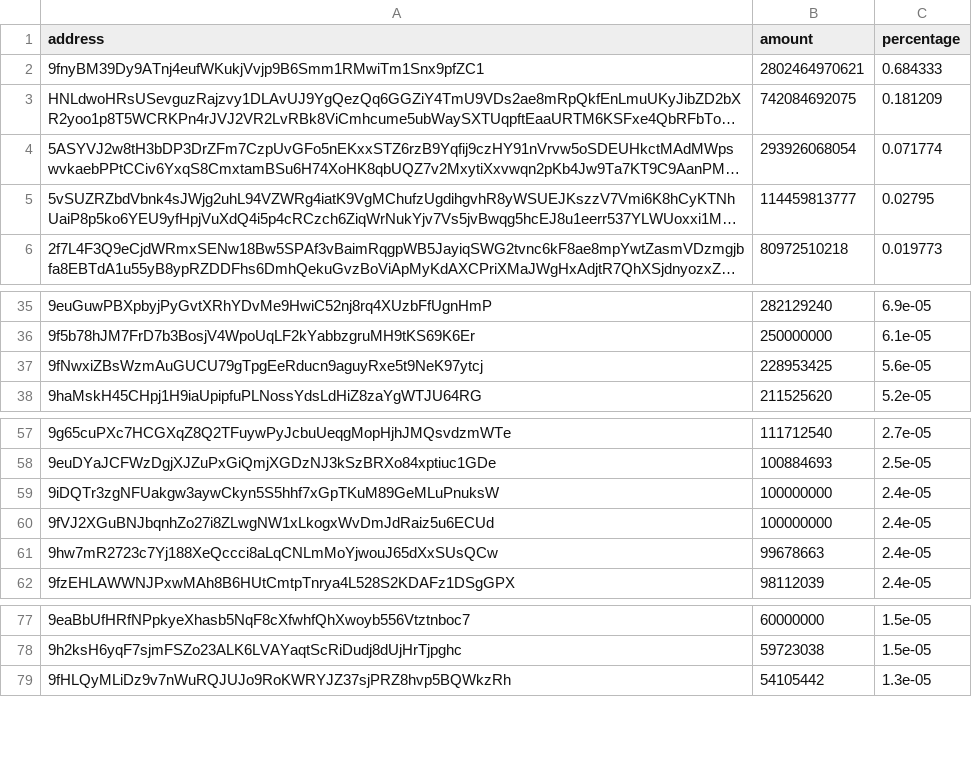
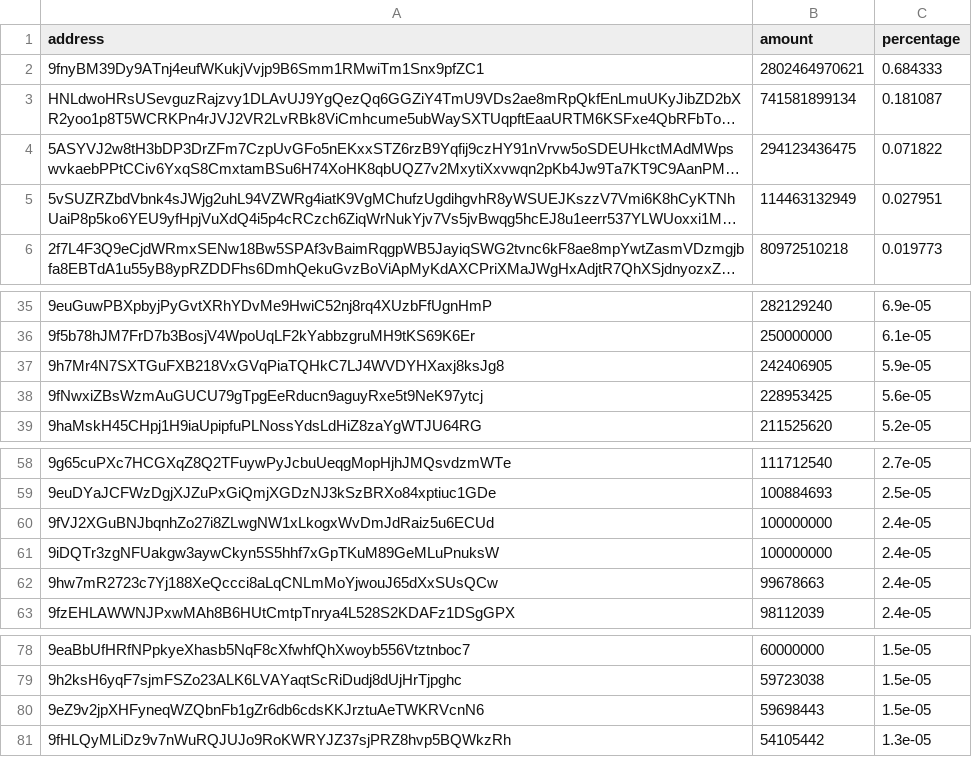
Before and after one commit to babygrenade/ergo-tokenautics, a CSV file: data/AHT.csv, drawn as a sheet; only a part is shown, gaps mark what is left out; long unchanged cells end in …; the diff names each change by its address in the sheet, - before the commit and + after, or states it on an @@ line.

```diff
--- a/data/AHT.csv
+++ b/data/AHT.csv
-B3 (amount): 742084692075
+B3 (amount): 741581899134
-C3 (percentage): 0.181209
+C3 (percentage): 0.181087
-B4 (amount): 293926068054
+B4 (amount): 294123436475
-C4 (percentage): 0.071774
+C4 (percentage): 0.071822
-B5 (amount): 114459813777
+B5 (amount): 114463132949
-C5 (percentage): 0.02795
+C5 (percentage): 0.027951
+row 37: 9h7Mr4N7SXTGuFXB218VxGVqPiaTQHkC7LJ4WVDYHXaxj8ksJg8 | 242406905 | 5.9e-05
+row 80: 9eZ9v2jpXHFyneqWZQbnFb1gZr6db6cdsKKJrztuAeTWKRVcnN6 | 59698443 | 1.5e-05
```
Also changed, not shown: data/$bass.csv, data/FLUX.csv, 10 other files.
